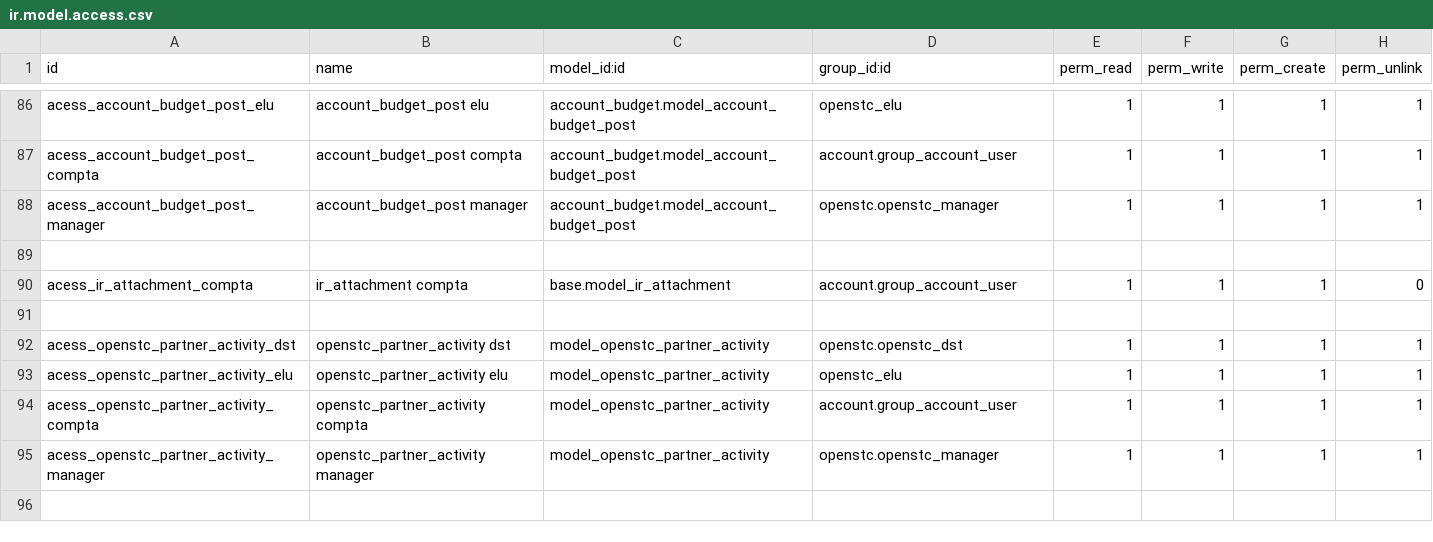
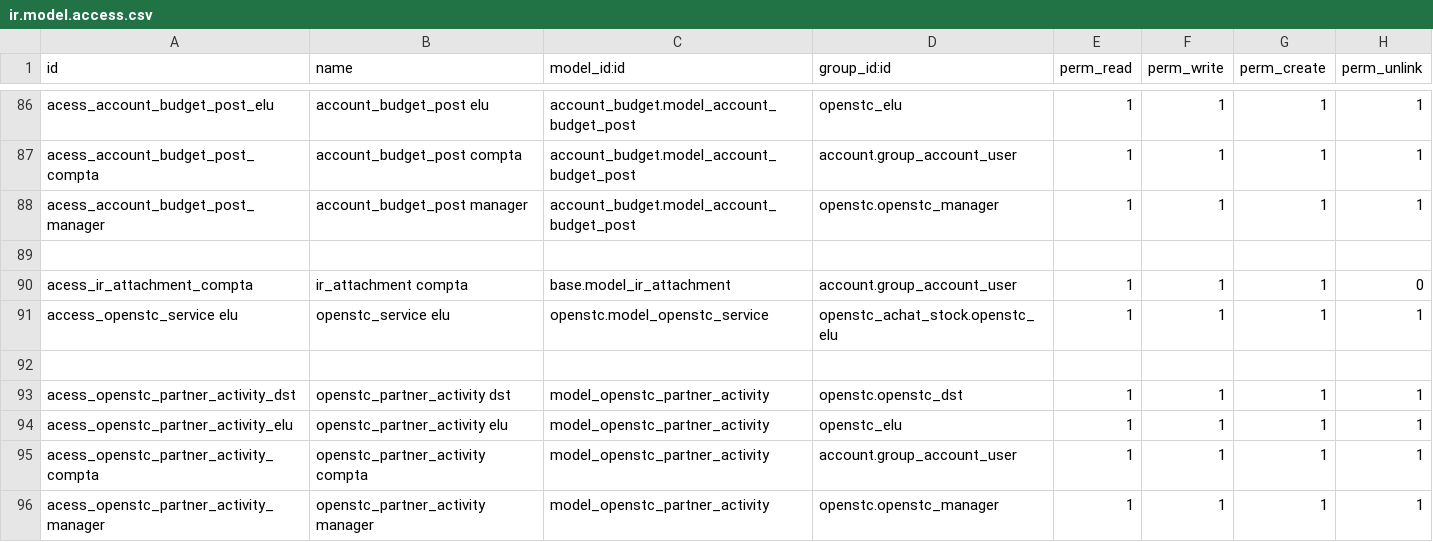
Before and after one commit to OpenSTC-Eleger/stc-achats, a CSV file: security/ir.model.access.csv, drawn as a sheet; only a part is shown, gaps mark what is left out; the diff names each change by its address in the sheet, - before the commit and + after, or states it on an @@ line.

```diff
--- a/security/ir.model.access.csv
+++ b/security/ir.model.access.csv
+row 91: access_openstc_service elu | openstc_service elu | openstc.model_openstc_service | openstc_achat_stock.openstc_elu | 1 | 1 | 1 | 1
```
Also changed, not shown: 5 other files.
